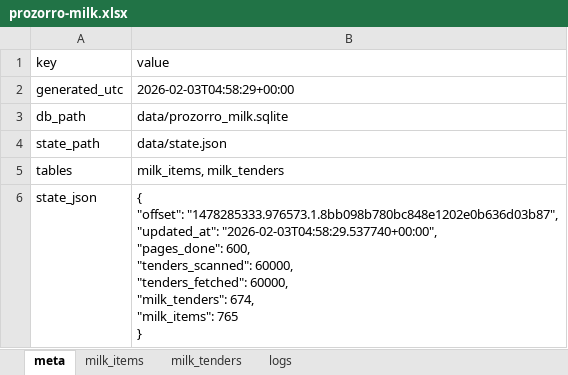
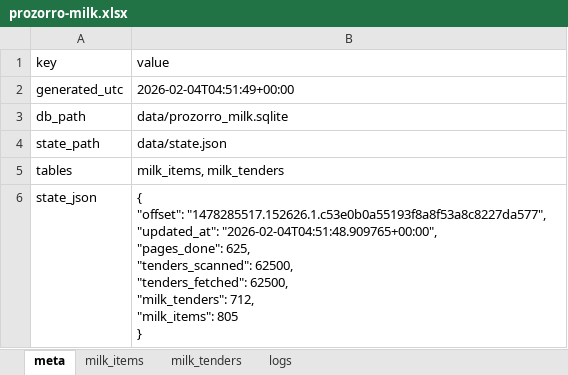
Before and after one commit to mcharniuk1-spec/qlik, an Excel workbook: data/prozorro-milk.xlsx, sheet meta, drawn as a sheet; values as stored, in another font and other column widths than the file's, no borders; ↵ is a line break in a cell; the diff names each change by its address in the sheet, - before the commit and + after, or states it on an @@ line.

```diff
--- a/data/prozorro-milk.xlsx (sheet meta)
+++ b/data/prozorro-milk.xlsx (sheet meta)
-B2 (value): 2026-02-03T04:58:29+00:00
+B2 (value): 2026-02-04T04:51:49+00:00
-B6 (value): { ↵ "offset": "1478285333.976573.1.8bb098b780bc848e1202e0b636d03b87", ↵ "updated_at": "2026-02-03T04:58:29.537740+00:00", ↵ "pages_done": 600, ↵ "tenders_scanned": 60000, ↵ "tenders_fetched": 60000, ↵ "milk_tenders": 674, ↵ "milk_items": 765 ↵ }
+B6 (value): { ↵ "offset": "1478285517.152626.1.c53e0b0a55193f8a8f53a8c8227da577", ↵ "updated_at": "2026-02-04T04:51:48.909765+00:00", ↵ "pages_done": 625, ↵ "tenders_scanned": 62500, ↵ "tenders_fetched": 62500, ↵ "milk_tenders": 712, ↵ "milk_items": 805 ↵ }
```
Also changed, not shown: sheet milk_items, sheet milk_tenders, sheet logs, 3 other files.
